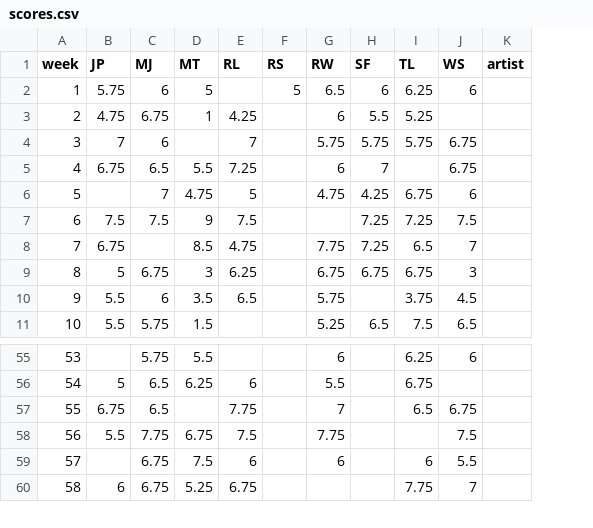
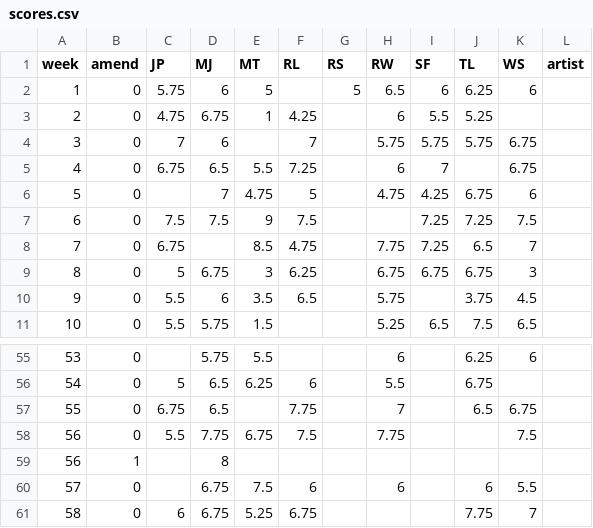
Before and after one commit to mitchelljae/mitchelljae.github.io, a CSV file: scores.csv, drawn as a sheet; only a part is shown, gaps mark what is left out; the diff names each change by its address in the sheet, - before the commit and + after, or states it on an @@ line.

Commit message:
Add files via upload

```diff
--- a/scores.csv
+++ b/scores.csv
+column B (amend), rows 2-11: all 0; rows 55-58: all 0; rows 60-61: 0 | 0
+row 59: 56 | 1 |  | 8
```
